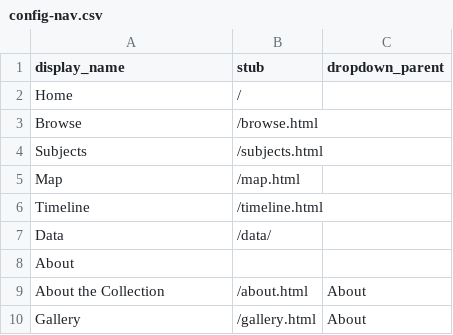
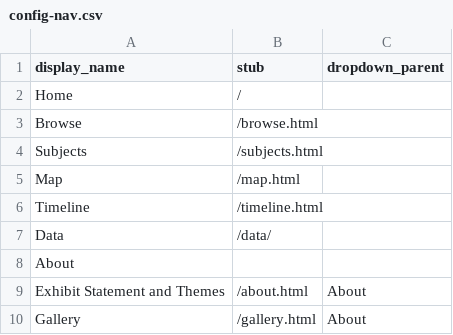
Before and after one commit to charlenemandimutsira-bit/untoh_test, a CSV file: _data/config-nav.csv, drawn as a sheet.

Commit message:
Update config-nav.csv

```diff
--- a/_data/config-nav.csv
+++ b/_data/config-nav.csv
@@ -8,3 +8,3 @@ Data,/data/,
 About,,
-About the Collection,/about.html,About
+Exhibit Statement and Themes,/about.html,About
 Gallery,/gallery.html,About
```
